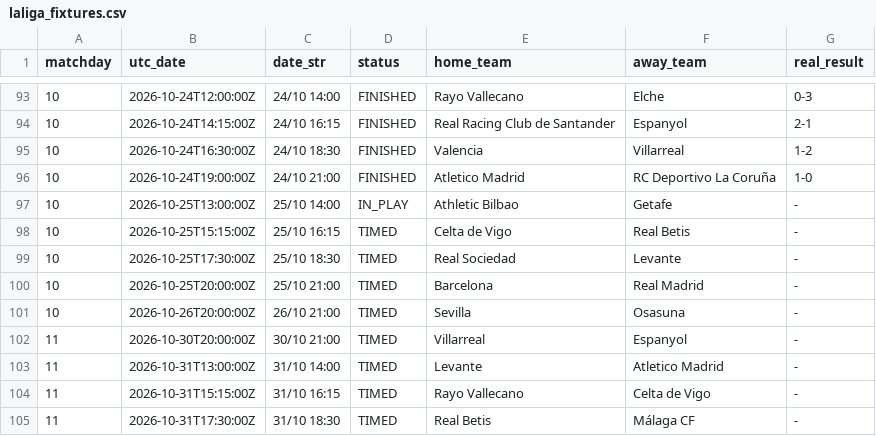
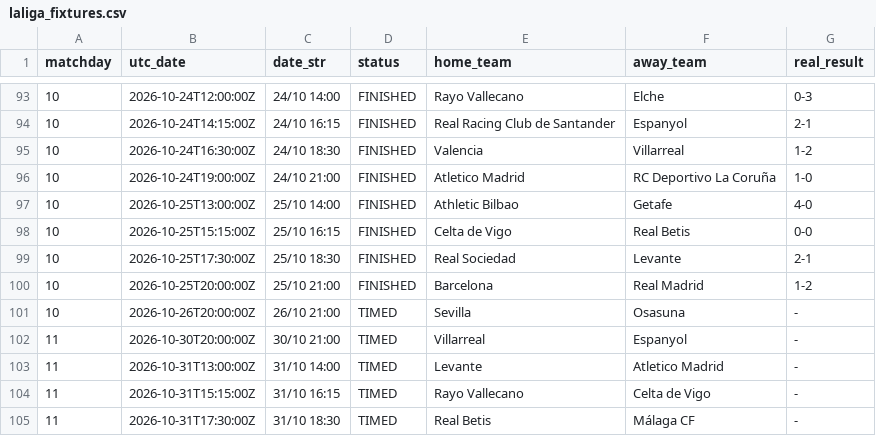
Before and after one commit to YerayPadial/laliga-predictor-ai, a CSV file: data/laliga_fixtures.csv, drawn as a sheet; only a part is shown, gaps mark what is left out.

```diff
--- a/data/laliga_fixtures.csv
+++ b/data/laliga_fixtures.csv
@@ -96,6 +96,6 @@ matchday,utc_date,date_str,status,home_team,away_team,real_result
 10,2026-10-24T19:00:00Z,24/10 21:00,FINISHED,Atletico Madrid,RC Deportivo La Coruña,1-0
-10,2026-10-25T13:00:00Z,25/10 14:00,IN_PLAY,Athletic Bilbao,Getafe,-
-10,2026-10-25T15:15:00Z,25/10 16:15,TIMED,Celta de Vigo,Real Betis,-
-10,2026-10-25T17:30:00Z,25/10 18:30,TIMED,Real Sociedad,Levante,-
-10,2026-10-25T20:00:00Z,25/10 21:00,TIMED,Barcelona,Real Madrid,-
+10,2026-10-25T13:00:00Z,25/10 14:00,FINISHED,Athletic Bilbao,Getafe,4-0
+10,2026-10-25T15:15:00Z,25/10 16:15,FINISHED,Celta de Vigo,Real Betis,0-0
+10,2026-10-25T17:30:00Z,25/10 18:30,FINISHED,Real Sociedad,Levante,2-1
+10,2026-10-25T20:00:00Z,25/10 21:00,FINISHED,Barcelona,Real Madrid,1-2
 10,2026-10-26T20:00:00Z,26/10 21:00,TIMED,Sevilla,Osasuna,-
```
